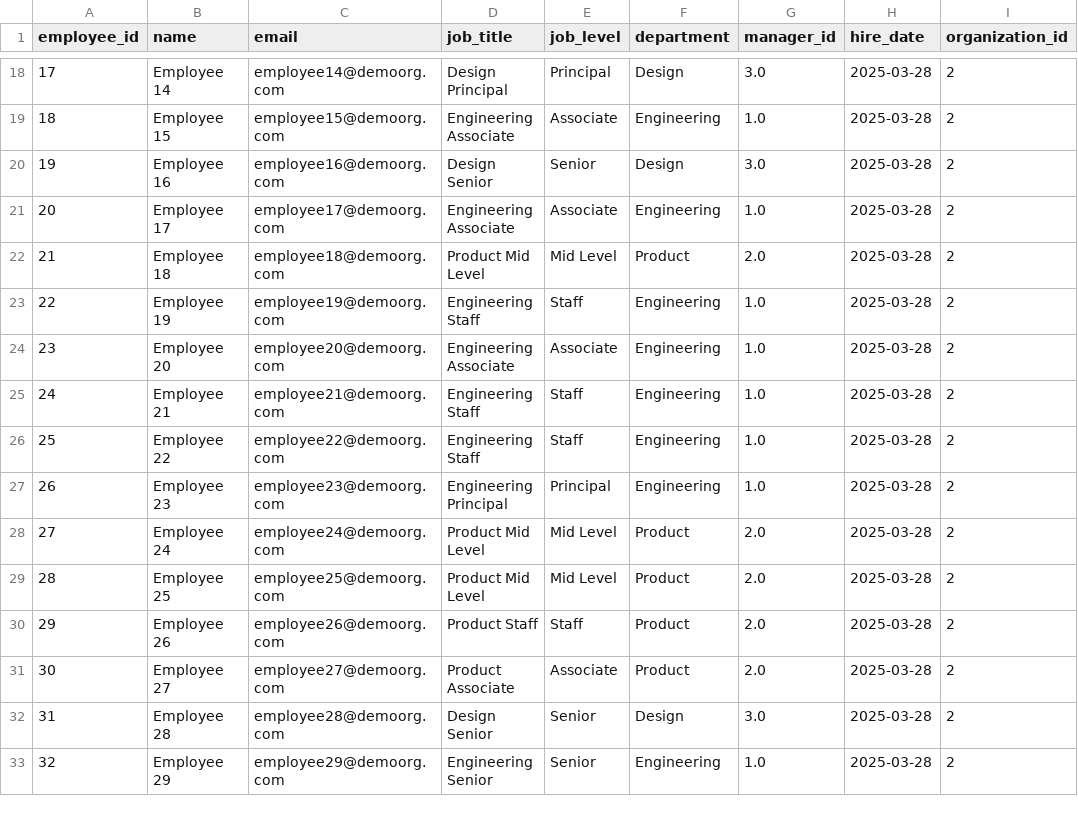
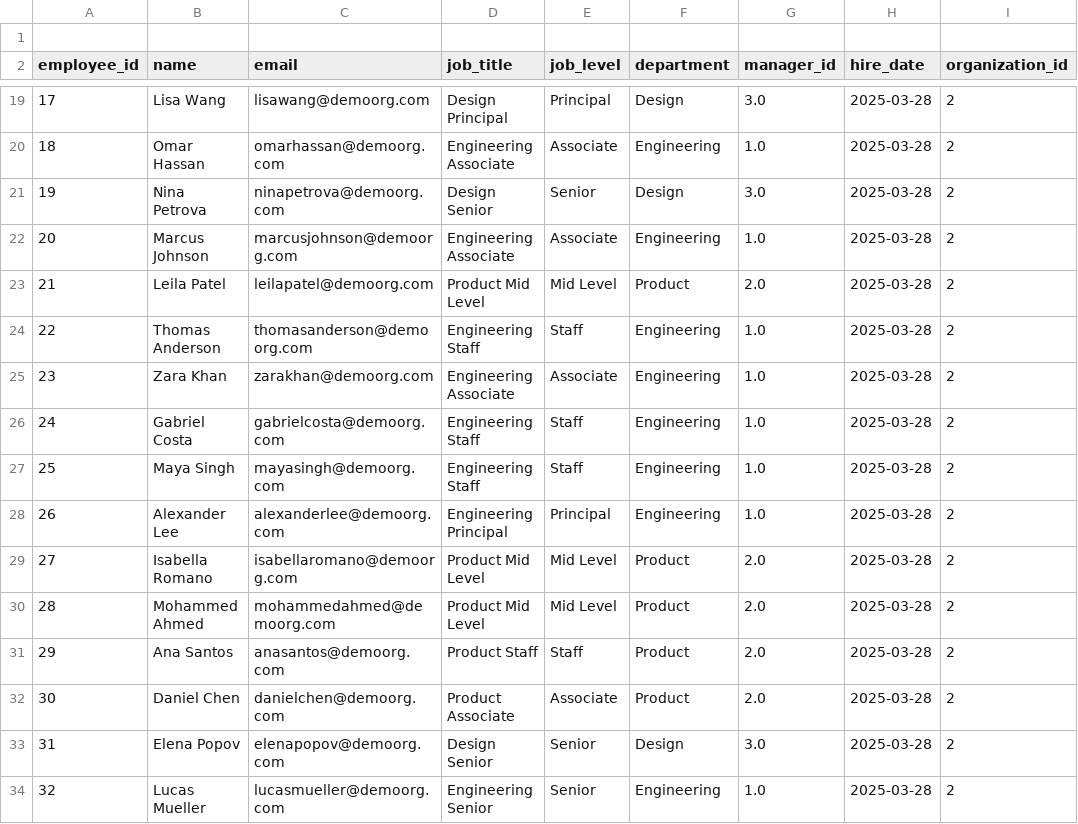
Before and after one commit to brnduarte/skillmatrix, a CSV file: employees.csv, drawn as a sheet; only a part is shown, gaps mark what is left out; the diff covers the shown part only.

```diff
--- a/employees.csv
+++ b/employees.csv
@@ -1 +1,2 @@
+
 employee_id,name,email,job_title,job_level,department,manager_id,hire_date,organization_id
@@ -18,16 +19,16 @@ employee_id,name,email,job_title,job_level,department,manager_id,hire_date,organ
-17,Employee 14,employee14@demoorg.com,Design Principal,Principal,Design,3.0,2025-03-28,2
-18,Employee 15,employee15@demoorg.com,Engineering Associate,Associate,Engineering,1.0,2025-03-28,2
-19,Employee 16,employee16@demoorg.com,Design Senior,Senior,Design,3.0,2025-03-28,2
-20,Employee 17,employee17@demoorg.com,Engineering Associate,Associate,Engineering,1.0,2025-03-28,2
-21,Employee 18,employee18@demoorg.com,Product Mid Level,Mid Level,Product,2.0,2025-03-28,2
-22,Employee 19,employee19@demoorg.com,Engineering Staff,Staff,Engineering,1.0,2025-03-28,2
-23,Employee 20,employee20@demoorg.com,Engineering Associate,Associate,Engineering,1.0,2025-03-28,2
-24,Employee 21,employee21@demoorg.com,Engineering Staff,Staff,Engineering,1.0,2025-03-28,2
-25,Employee 22,employee22@demoorg.com,Engineering Staff,Staff,Engineering,1.0,2025-03-28,2
-26,Employee 23,employee23@demoorg.com,Engineering Principal,Principal,Engineering,1.0,2025-03-28,2
-27,Employee 24,employee24@demoorg.com,Product Mid Level,Mid Level,Product,2.0,2025-03-28,2
-28,Employee 25,employee25@demoorg.com,Product Mid Level,Mid Level,Product,2.0,2025-03-28,2
-29,Employee 26,employee26@demoorg.com,Product Staff,Staff,Product,2.0,2025-03-28,2
-30,Employee 27,employee27@demoorg.com,Product Associate,Associate,Product,2.0,2025-03-28,2
-31,Employee 28,employee28@demoorg.com,Design Senior,Senior,Design,3.0,2025-03-28,2
-32,Employee 29,employee29@demoorg.com,Engineering Senior,Senior,Engineering,1.0,2025-03-28,2
+17,Lisa Wang,lisawang@demoorg.com,Design Principal,Principal,Design,3.0,2025-03-28,2
+18,Omar Hassan,omarhassan@demoorg.com,Engineering Associate,Associate,Engineering,1.0,2025-03-28,2
+19,Nina Petrova,ninapetrova@demoorg.com,Design Senior,Senior,Design,3.0,2025-03-28,2
+20,Marcus Johnson,marcusjohnson@demoorg.com,Engineering Associate,Associate,Engineering,1.0,2025-03-28,2
+21,Leila Patel,leilapatel@demoorg.com,Product Mid Level,Mid Level,Product,2.0,2025-03-28,2
+22,Thomas Anderson,thomasanderson@demoorg.com,Engineering Staff,Staff,Engineering,1.0,2025-03-28,2
+23,Zara Khan,zarakhan@demoorg.com,Engineering Associate,Associate,Engineering,1.0,2025-03-28,2
+24,Gabriel Costa,gabrielcosta@demoorg.com,Engineering Staff,Staff,Engineering,1.0,2025-03-28,2
+25,Maya Singh,mayasingh@demoorg.com,Engineering Staff,Staff,Engineering,1.0,2025-03-28,2
+26,Alexander Lee,alexanderlee@demoorg.com,Engineering Principal,Principal,Engineering,1.0,2025-03-28,2
+27,Isabella Romano,isabellaromano@demoorg.com,Product Mid Level,Mid Level,Product,2.0,2025-03-28,2
+28,Mohammed Ahmed,mohammedahmed@demoorg.com,Product Mid Level,Mid Level,Product,2.0,2025-03-28,2
+29,Ana Santos,anasantos@demoorg.com,Product Staff,Staff,Product,2.0,2025-03-28,2
+30,Daniel Chen,danielchen@demoorg.com,Product Associate,Associate,Product,2.0,2025-03-28,2
+31,Elena Popov,elenapopov@demoorg.com,Design Senior,Senior,Design,3.0,2025-03-28,2
+32,Lucas Mueller,lucasmueller@demoorg.com,Engineering Senior,Senior,Engineering,1.0,2025-03-28,2
```
Also changed, not shown: 168 edited cells elsewhere in this file.
